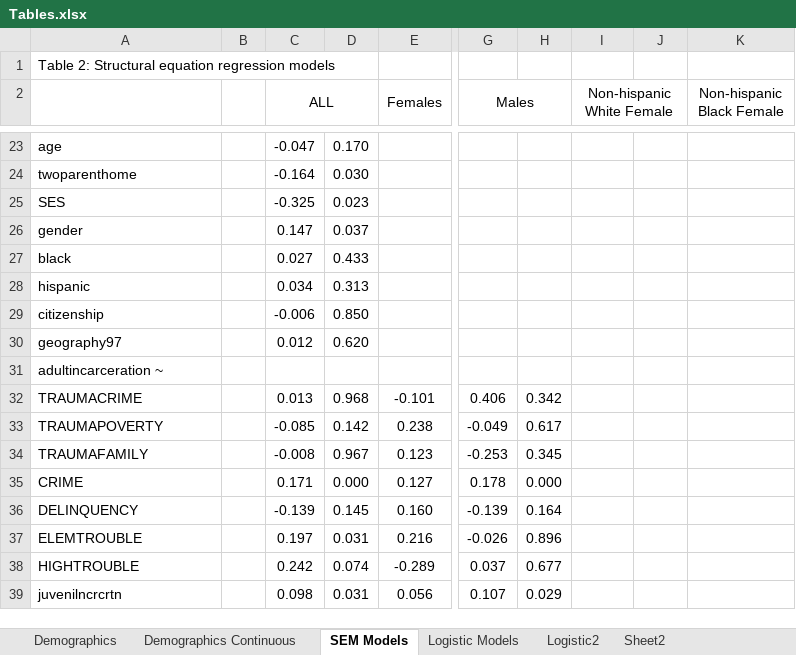
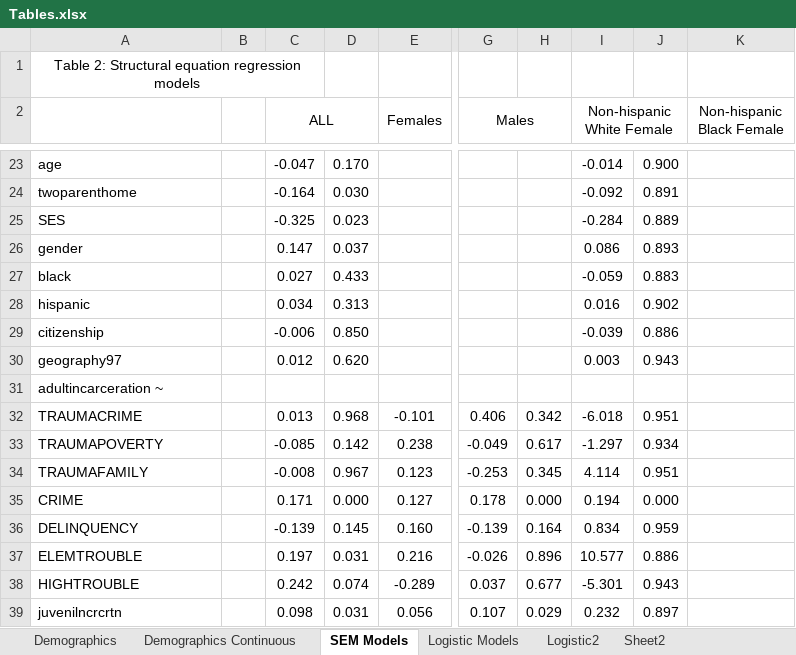
Before and after one commit to N3uralN3twork/R-Projects, an Excel workbook: SEM in R/Tables.xlsx, sheet SEM Models, drawn as a sheet; only a part is shown, gaps mark what is left out; values as stored, in another font and other column widths than the file's, no borders; conditional formats not drawn; the diff covers the shown part only; the diff names each change by its address in the sheet, - before the commit and + after, or states it on an @@ line.

```diff
--- a/SEM in R/Tables.xlsx (sheet SEM Models)
+++ b/SEM in R/Tables.xlsx (sheet SEM Models)
-A1 alignment: left
+A1 alignment: center
+A1:C1 merged
-I23 (Non-hispanic White Female): (empty)
+I23 (Non-hispanic White Female): -0.014
-J23: (empty)
+J23: 0.900
-I24 (Non-hispanic White Female): (empty)
+I24 (Non-hispanic White Female): -0.092
-J24: (empty)
+J24: 0.891
-I25 (Non-hispanic White Female): (empty)
+I25 (Non-hispanic White Female): -0.284
-J25: (empty)
+J25: 0.889
-I26 (Non-hispanic White Female): (empty)
+I26 (Non-hispanic White Female): 0.086
-J26: (empty)
+J26: 0.893
-I27 (Non-hispanic White Female): (empty)
+I27 (Non-hispanic White Female): -0.059
-J27: (empty)
+J27: 0.883
-I28 (Non-hispanic White Female): (empty)
+I28 (Non-hispanic White Female): 0.016
-J28: (empty)
+J28: 0.902
-I29 (Non-hispanic White Female): (empty)
+I29 (Non-hispanic White Female): -0.039
-J29: (empty)
+J29: 0.886
-I30 (Non-hispanic White Female): (empty)
+I30 (Non-hispanic White Female): 0.003
-J30: (empty)
+J30: 0.943
-I32 (Non-hispanic White Female): (empty)
+I32 (Non-hispanic White Female): -6.018
-J32: (empty)
+J32: 0.951
-I33 (Non-hispanic White Female): (empty)
+I33 (Non-hispanic White Female): -1.297
-J33: (empty)
+J33: 0.934
-I34 (Non-hispanic White Female): (empty)
+I34 (Non-hispanic White Female): 4.114
-J34: (empty)
+J34: 0.951
-I35 (Non-hispanic White Female): (empty)
+I35 (Non-hispanic White Female): 0.194
-J35: (empty)
+J35: 0.000
-I36 (Non-hispanic White Female): (empty)
+I36 (Non-hispanic White Female): 0.834
-J36: (empty)
+J36: 0.959
-I37 (Non-hispanic White Female): (empty)
+I37 (Non-hispanic White Female): 10.577
-J37: (empty)
+J37: 0.886
-I38 (Non-hispanic White Female): (empty)
+I38 (Non-hispanic White Female): -5.301
-J38: (empty)
+J38: 0.943
-I39 (Non-hispanic White Female): (empty)
+I39 (Non-hispanic White Female): 0.232
-J39: (empty)
+J39: 0.897
```
Also changed, not shown: 52 edited cells elsewhere in this sheet, sheet Sheet2, 2 other files.
